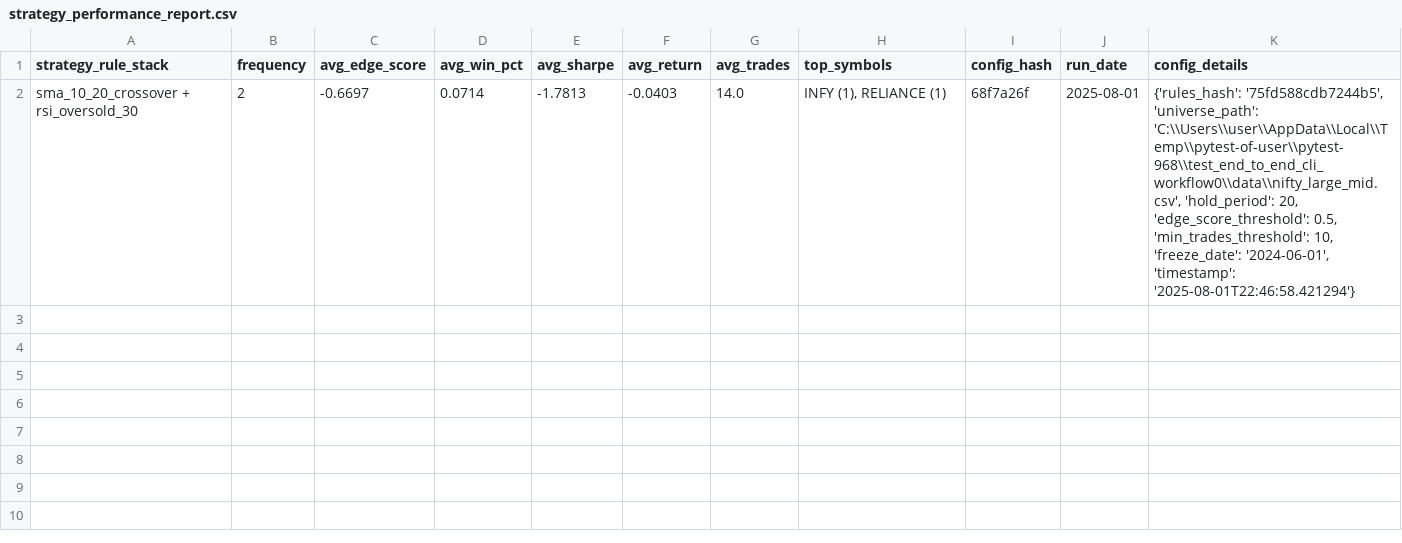
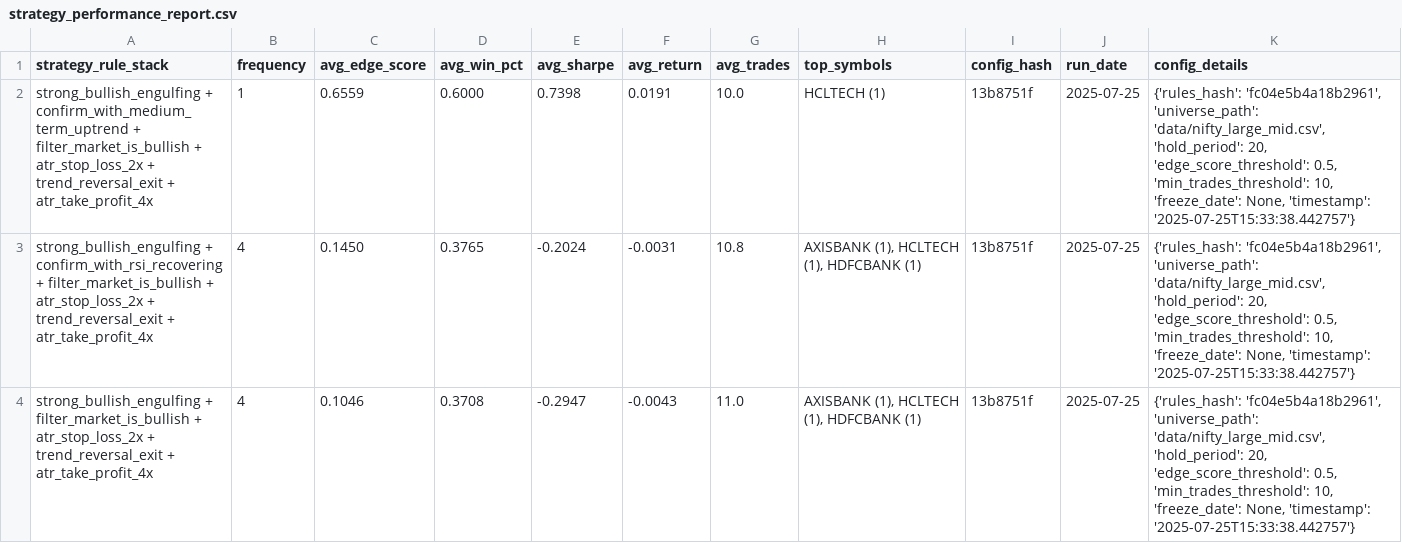
Before and after one commit to vijayanajay/stock_rule_based, a CSV file: strategy_performance_report.csv, drawn as a sheet; removed rows and columns are numbered as before the commit, all else as after; the diff names each change by its address in the sheet, - before the commit and + after, or states it on an @@ line.

Commit message:
feat: Implement Strategy Seeker MVP with individual rule testing
- Added seeker_min_edge_score and seeker_min_trades to Config model for strategy thresholds.
- Enhanced find_optimal_strategies method in Backtester to include a two-phase search for optimal strategies.
- Introduced helper methods _test_single_rule and _track_best for improved strategy evaluation.
- Integrated new config parameters into CLI for backtesting.
- Updated strategy performance report to reflect new strategy combinations and their metrics.
- Completed documentation and verification for the new functionality.

```diff
--- a/strategy_performance_report.csv
+++ b/strategy_performance_report.csv
-row 2: sma_10_20_crossover + rsi_oversold_30 | 2 | -0.6697 | 0.0714 | -1.7813 | -0.0403 | 14.0 | INFY (1), RELIANCE (1) | 68f7a26f | 2025-08-01 | {'rules_hash': '75fd588cdb7244b5', 'universe_path': 'C:\\Users\\user\\AppData\\Local\\Temp\\pytest-of-user\\pytest-968\\test_end_to_end_cli_workflow0\\data\\nifty_large_mid.csv', 'hold_period': 20, 'edge_score_threshold': 0.5, 'min_trades_threshold': 10, 'freeze_date': '2024-06-01', 'timestamp': '2025-08-01T22:46:58.421294'}
+row 2: strong_bullish_engulfing + confirm_with_medium_term_uptrend + filter_market_is_bullish + atr_stop_loss_2x + trend_reversal_exit + atr_take_profit_4x | 1 | 0.6559 | 0.6000 | 0.7398 | 0.0191 | 10.0 | HCLTECH (1) | 13b8751f | 2025-07-25 | {'rules_hash': 'fc04e5b4a18b2961', 'universe_path': 'data/nifty_large_mid.csv', 'hold_period': 20, 'edge_score_threshold': 0.5, 'min_trades_threshold': 10, 'freeze_date': None, 'timestamp': '2025-07-25T15:33:38.442757'}
+row 3: strong_bullish_engulfing + confirm_with_rsi_recovering + filter_market_is_bullish + atr_stop_loss_2x + trend_reversal_exit + atr_take_profit_4x | 4 | 0.1450 | 0.3765 | -0.2024 | -0.0031 | 10.8 | AXISBANK (1), HCLTECH (1), HDFCBANK (1) | 13b8751f | 2025-07-25 | {'rules_hash': 'fc04e5b4a18b2961', 'universe_path': 'data/nifty_large_mid.csv', 'hold_period': 20, 'edge_score_threshold': 0.5, 'min_trades_threshold': 10, 'freeze_date': None, 'timestamp': '2025-07-25T15:33:38.442757'}
+row 4: strong_bullish_engulfing + filter_market_is_bullish + atr_stop_loss_2x + trend_reversal_exit + atr_take_profit_4x | 4 | 0.1046 | 0.3708 | -0.2947 | -0.0043 | 11.0 | AXISBANK (1), HCLTECH (1), HDFCBANK (1) | 13b8751f | 2025-07-25 | {'rules_hash': 'fc04e5b4a18b2961', 'universe_path': 'data/nifty_large_mid.csv', 'hold_period': 20, 'edge_score_threshold': 0.5, 'min_trades_threshold': 10, 'freeze_date': None, 'timestamp': '2025-07-25T15:33:38.442757'}
```
Also changed, not shown: 7 other files.
